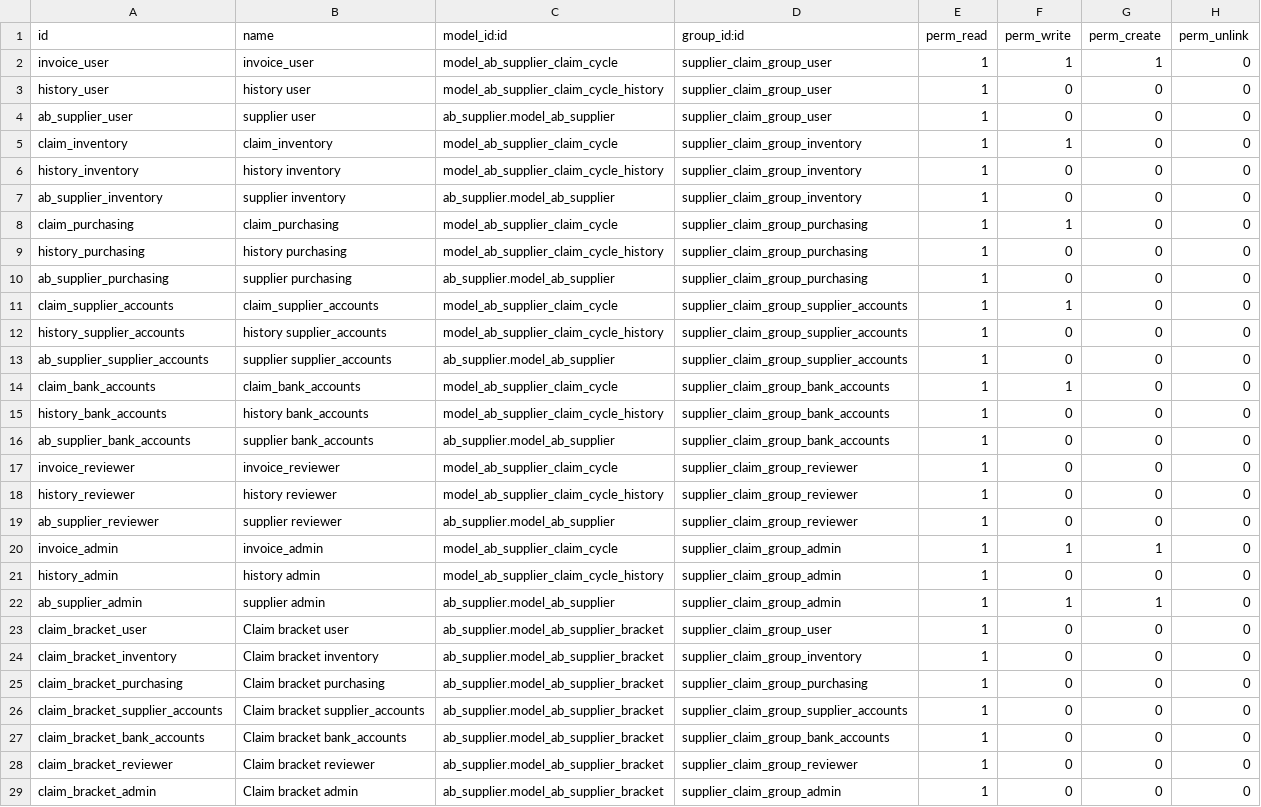
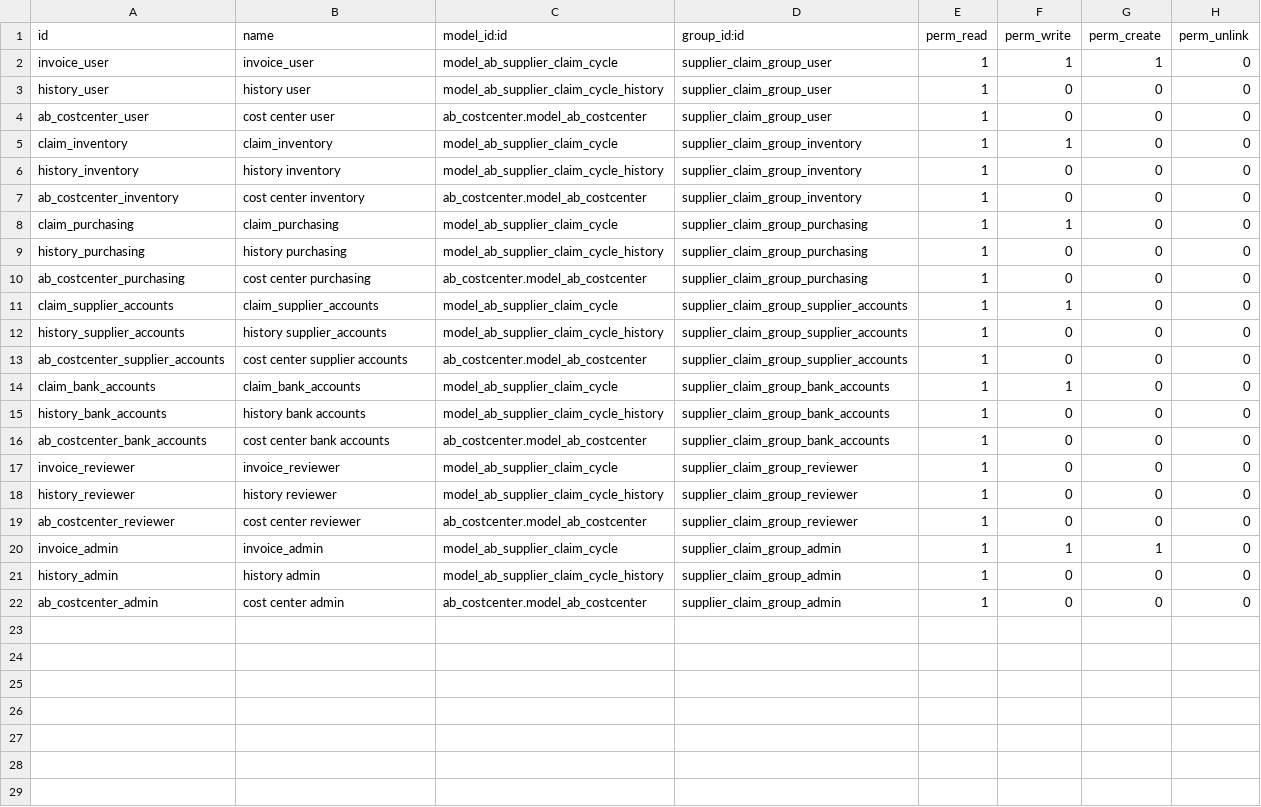
Before and after one commit to abdinpharmacies/hr, a CSV file: ab_supplier_claim_cycle/security/ir.model.access.csv, drawn as a sheet.

Commit message:
ab_supplier_claim_cycle/ module refactoring

```diff
--- a/ab_supplier_claim_cycle/security/ir.model.access.csv
+++ b/ab_supplier_claim_cycle/security/ir.model.access.csv
@@ -3,27 +3,20 @@ invoice_user,invoice_user,model_ab_supplier_claim_cycle,supplier_claim_group_use
 history_user,history user,model_ab_supplier_claim_cycle_history,supplier_claim_group_user,1,0,0,0
-ab_supplier_user,supplier user,ab_supplier.model_ab_supplier,supplier_claim_group_user,1,0,0,0
+ab_costcenter_user,cost center user,ab_costcenter.model_ab_costcenter,supplier_claim_group_user,1,0,0,0
 claim_inventory,claim_inventory,model_ab_supplier_claim_cycle,supplier_claim_group_inventory,1,1,0,0
 history_inventory,history inventory,model_ab_supplier_claim_cycle_history,supplier_claim_group_inventory,1,0,0,0
-ab_supplier_inventory,supplier inventory,ab_supplier.model_ab_supplier,supplier_claim_group_inventory,1,0,0,0
+ab_costcenter_inventory,cost center inventory,ab_costcenter.model_ab_costcenter,supplier_claim_group_inventory,1,0,0,0
 claim_purchasing,claim_purchasing,model_ab_supplier_claim_cycle,supplier_claim_group_purchasing,1,1,0,0
 history_purchasing,history purchasing,model_ab_supplier_claim_cycle_history,supplier_claim_group_purchasing,1,0,0,0
-ab_supplier_purchasing,supplier purchasing,ab_supplier.model_ab_supplier,supplier_claim_group_purchasing,1,0,0,0
+ab_costcenter_purchasing,cost center purchasing,ab_costcenter.model_ab_costcenter,supplier_claim_group_purchasing,1,0,0,0
 claim_supplier_accounts,claim_supplier_accounts,model_ab_supplier_claim_cycle,supplier_claim_group_supplier_accounts,1,1,0,0
 history_supplier_accounts,history supplier_accounts,model_ab_supplier_claim_cycle_history,supplier_claim_group_supplier_accounts,1,0,0,0
-ab_supplier_supplier_accounts,supplier supplier_accounts,ab_supplier.model_ab_supplier,supplier_claim_group_supplier_accounts,1,0,0,0
+ab_costcenter_supplier_accounts,cost center supplier accounts,ab_costcenter.model_ab_costcenter,supplier_claim_group_supplier_accounts,1,0,0,0
 claim_bank_accounts,claim_bank_accounts,model_ab_supplier_claim_cycle,supplier_claim_group_bank_accounts,1,1,0,0
-history_bank_accounts,history bank_accounts,model_ab_supplier_claim_cycle_history,supplier_claim_group_bank_accounts,1,0,0,0
-ab_supplier_bank_accounts,supplier bank_accounts,ab_supplier.model_ab_supplier,supplier_claim_group_bank_accounts,1,0,0,0
+history_bank_accounts,history bank accounts,model_ab_supplier_claim_cycle_history,supplier_claim_group_bank_accounts,1,0,0,0
+ab_costcenter_bank_accounts,cost center bank accounts,ab_costcenter.model_ab_costcenter,supplier_claim_group_bank_accounts,1,0,0,0
 invoice_reviewer,invoice_reviewer,model_ab_supplier_claim_cycle,supplier_claim_group_reviewer,1,0,0,0
 history_reviewer,history reviewer,model_ab_supplier_claim_cycle_history,supplier_claim_group_reviewer,1,0,0,0
-ab_supplier_reviewer,supplier reviewer,ab_supplier.model_ab_supplier,supplier_claim_group_reviewer,1,0,0,0
+ab_costcenter_reviewer,cost center reviewer,ab_costcenter.model_ab_costcenter,supplier_claim_group_reviewer,1,0,0,0
 invoice_admin,invoice_admin,model_ab_supplier_claim_cycle,supplier_claim_group_admin,1,1,1,0
 history_admin,history admin,model_ab_supplier_claim_cycle_history,supplier_claim_group_admin,1,0,0,0
-ab_supplier_admin,supplier admin,ab_supplier.model_ab_supplier,supplier_claim_group_admin,1,1,1,0
-claim_bracket_user,Claim bracket user,ab_supplier.model_ab_supplier_bracket,supplier_claim_group_user,1,0,0,0
-claim_bracket_inventory,Claim bracket inventory,ab_supplier.model_ab_supplier_bracket,supplier_claim_group_inventory,1,0,0,0
-claim_bracket_purchasing,Claim bracket purchasing,ab_supplier.model_ab_supplier_bracket,supplier_claim_group_purchasing,1,0,0,0
-claim_bracket_supplier_accounts,Claim bracket supplier_accounts,ab_supplier.model_ab_supplier_bracket,supplier_claim_group_supplier_accounts,1,0,0,0
-claim_bracket_bank_accounts,Claim bracket bank_accounts,ab_supplier.model_ab_supplier_bracket,supplier_claim_group_bank_accounts,1,0,0,0
-claim_bracket_reviewer,Claim bracket reviewer,ab_supplier.model_ab_supplier_bracket,supplier_claim_group_reviewer,1,0,0,0
-claim_bracket_admin,Claim bracket admin,ab_supplier.model_ab_supplier_bracket,supplier_claim_group_admin,1,0,0,0
+ab_costcenter_admin,cost center admin,ab_costcenter.model_ab_costcenter,supplier_claim_group_admin,1,0,0,0
```
Also changed, not shown: 14 other files.
